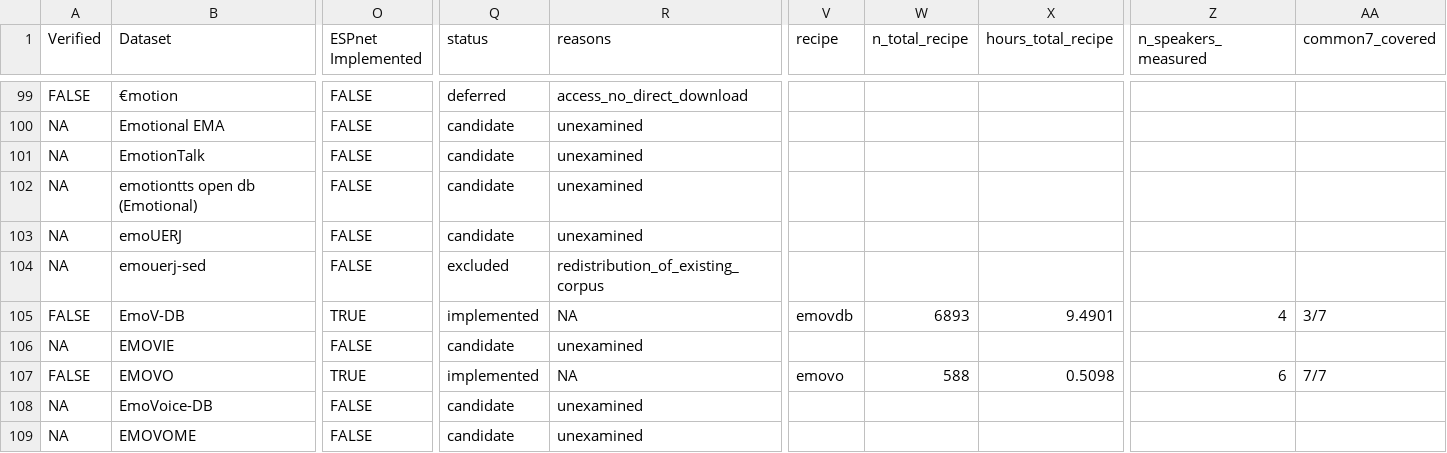
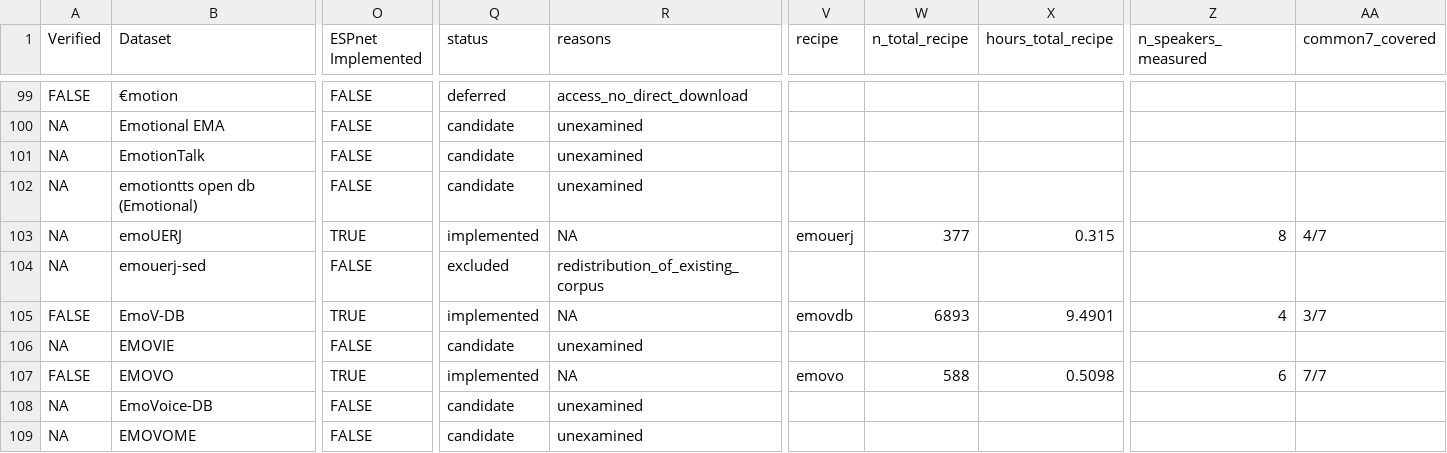
Before and after one commit to itoten/ser_dataset_db, a CSV file: views/datasets_wide.csv, drawn as a sheet; only a part is shown, gaps mark what is left out; the diff covers the shown part only; the diff names each change by its address in the sheet, - before the commit and + after, or states it on an @@ line.

```diff
--- a/views/datasets_wide.csv
+++ b/views/datasets_wide.csv
-O103 (ESPnet Implemented): FALSE
+O103 (ESPnet Implemented): TRUE
-Q103 (status): candidate
+Q103 (status): implemented
-R103 (reasons): unexamined
+R103 (reasons): NA
-V103 (recipe): (empty)
+V103 (recipe): emouerj
-W103 (n_total_recipe): (empty)
+W103 (n_total_recipe): 377
-X103 (hours_total_recipe): (empty)
+X103 (hours_total_recipe): 0.315
-Z103 (n_speakers_measured): (empty)
+Z103 (n_speakers_measured): 8
-AA103 (common7_covered): (empty)
+AA103 (common7_covered): 4/7
```
Also changed, not shown: 8 edited cells elsewhere in this file, data/annotations.csv, data/datasets.csv, 7 other files.
